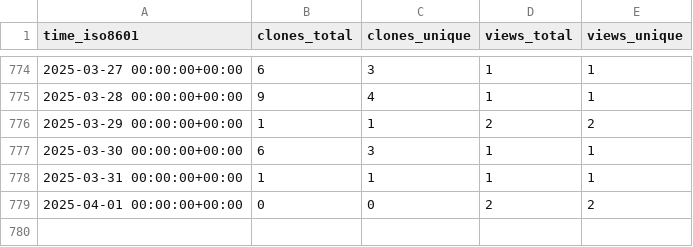
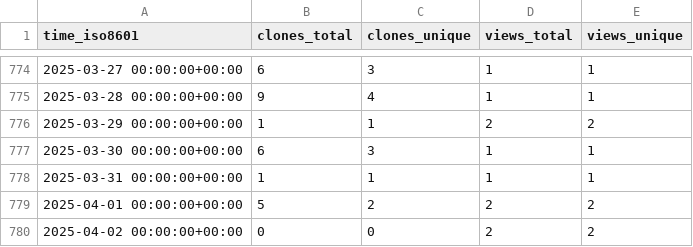
Before and after one commit to mariasfiraiala/SO-exam, a CSV file: mariasfiraiala/SO-exam/ghrs-data/views_clones_aggregate.csv, drawn as a sheet; only a part is shown, gaps mark what is left out.

```diff
--- a/mariasfiraiala/SO-exam/ghrs-data/views_clones_aggregate.csv
+++ b/mariasfiraiala/SO-exam/ghrs-data/views_clones_aggregate.csv
@@ -778,2 +778,3 @@ time_iso8601,clones_total,clones_unique,views_total,views_unique
 2025-03-31 00:00:00+00:00,1,1,1,1
-2025-04-01 00:00:00+00:00,0,0,2,2
+2025-04-01 00:00:00+00:00,5,2,2,2
+2025-04-02 00:00:00+00:00,0,0,2,2
```
Also changed, not shown: 1 other file.
